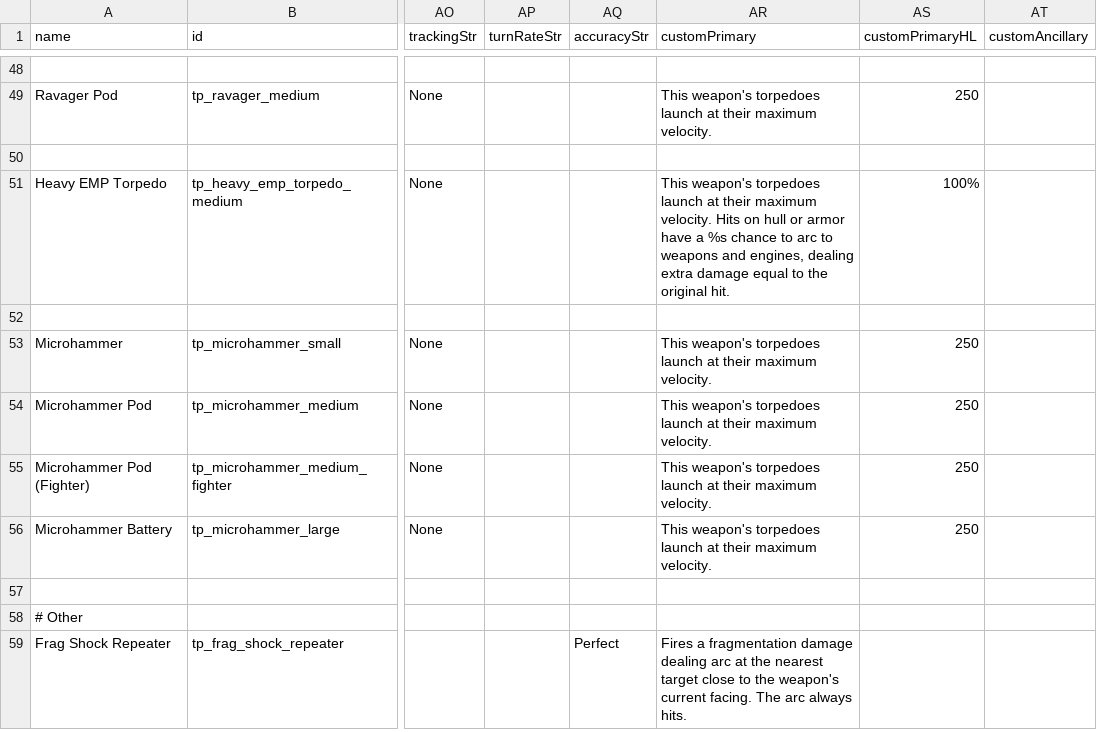
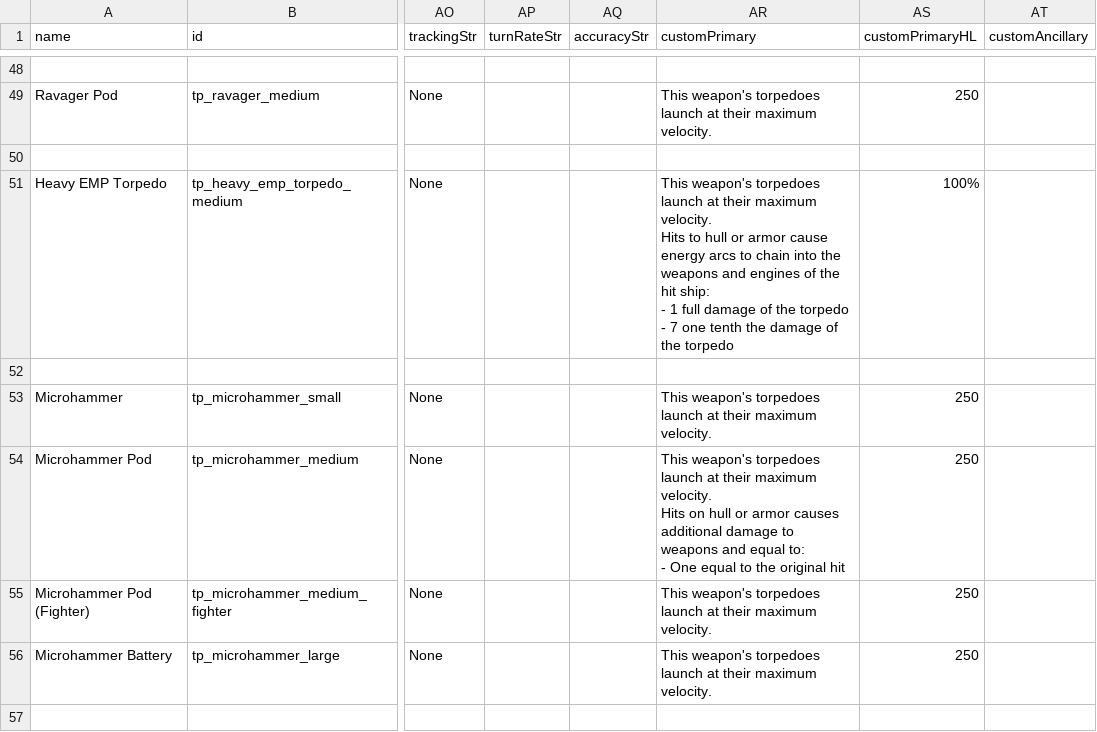
Before and after one commit to Auraekon/TerriblePirates, a CSV file: data/weapons/weapon_data.csv, drawn as a sheet; only a part is shown, gaps mark what is left out; the shorter side is filled out with more unchanged rows; ↵ is a line break in a cell; the diff names each change by its address in the sheet, - before the commit and + after, or states it on an @@ line.

Commit message:
fix(Heavy EMP Torpedo): changed the weapon description to explain the full effect of the weapon's hit effect.

```diff
--- a/data/weapons/weapon_data.csv
+++ b/data/weapons/weapon_data.csv
-AR51 (customPrimary): …velocity. Hits on hull or armor have a %s chance to arc to weapons and engines, dealing extra damage equal to the original hit.
+AR51 (customPrimary): …velocity. ↵ Hits to hull or armor cause energy arcs to chain into the weapons and engines of the hit ship: ↵ - 1 full damage of the torpedo ↵ - 7 one tenth the damage of the torpedo
-AR54 (customPrimary): …maximum velocity.
+AR54 (customPrimary): …maximum velocity. ↵ Hits on hull or armor causes additional damage to weapons and equal to: ↵ - One equal to the original hit
```
Also changed, not shown: 2 other files.
